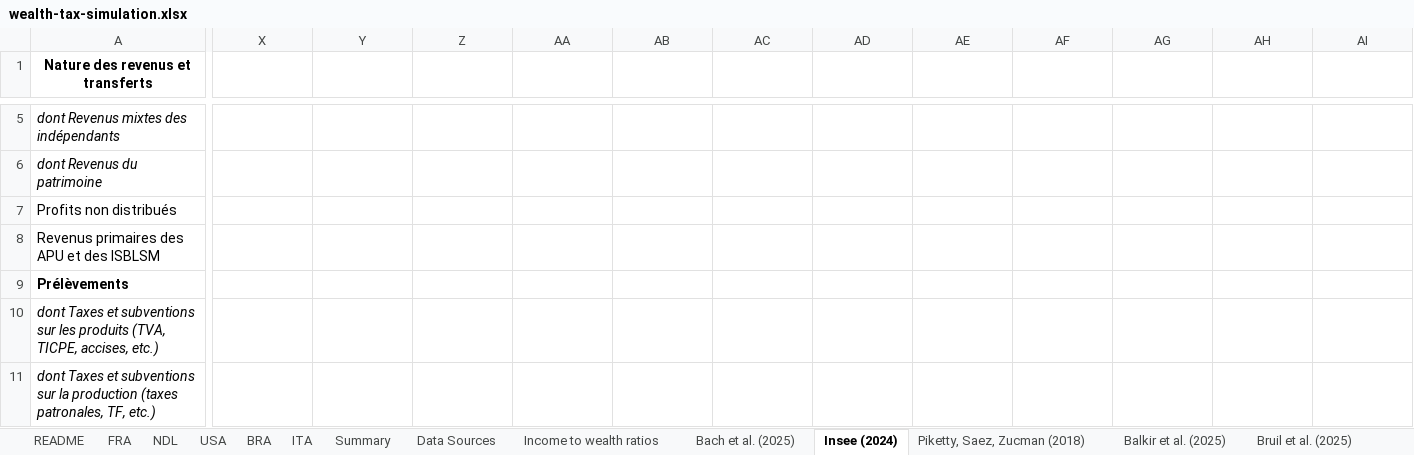
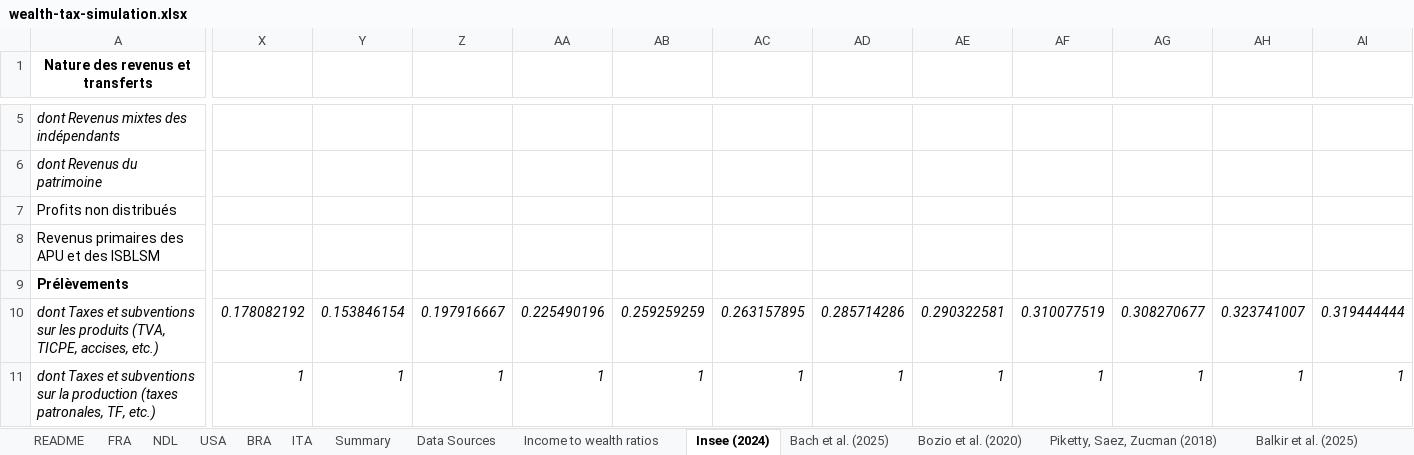
Before and after one commit to leonmouillet/wealth-tax-simulator, an Excel workbook: public/wealth-tax-simulation.xlsx, sheet Insee (2024), drawn as a sheet; only a part is shown, gaps mark what is left out; values as stored, in another font and other column widths than the file's, no borders; charts and pictures not drawn; the diff covers the shown part only; the diff names each change by its address in the sheet, - before the commit and + after, or states it on an @@ line.

Commit message:
Data Update France

```diff
--- a/public/wealth-tax-simulation.xlsx (sheet Insee (2024))
+++ b/public/wealth-tax-simulation.xlsx (sheet Insee (2024))
+sheet tab: Bozio et al. (2020)
@@ sheet tab order changed: README | FRA | NDL | USA | BRA | ITA | Summary | Data Sources | Income to wealth ratios | Insee (2024) | Bach et al. (2025) | Bozio et al. (2020) | Piketty, Saez, Zucman (2018) | Balkir et al. (2025) @@
-X10: (empty)
+X10: 0.178082192
-Y10: (empty)
+Y10: 0.153846154
-Z10: (empty)
+Z10: 0.197916667
-AA10: (empty)
+AA10: 0.225490196
-AB10: (empty)
+AB10: 0.259259259
-AC10: (empty)
+AC10: 0.263157895
-AD10: (empty)
+AD10: 0.285714286
-AE10: (empty)
+AE10: 0.290322581
-AF10: (empty)
+AF10: 0.310077519
-AG10: (empty)
+AG10: 0.308270677
-AH10: (empty)
+AH10: 0.323741007
-AI10: (empty)
+AI10: 0.319444444
-X11: (empty)
+X11: 1
-Y11: (empty)
+Y11: 1
-Z11: (empty)
+Z11: 1
-AA11: (empty)
+AA11: 1
-AB11: (empty)
+AB11: 1
-AC11: (empty)
+AC11: 1
-AD11: (empty)
+AD11: 1
-AE11: (empty)
+AE11: 1
-AF11: (empty)
+AF11: 1
-AG11: (empty)
+AG11: 1
-AH11: (empty)
+AH11: 1
-AI11: (empty)
+AI11: 1
```
Also changed, not shown: 18 added rows, 17 removed rows and 125 edited cells elsewhere in this sheet, sheet Bach et al. (2025), sheet Income to wealth ratios, sheet FRA, sheet Summary, sheet NDL, sheet USA, 3 more sheets, formulas that keep their value, hidden cells, charts or pictures, 5 other files.
